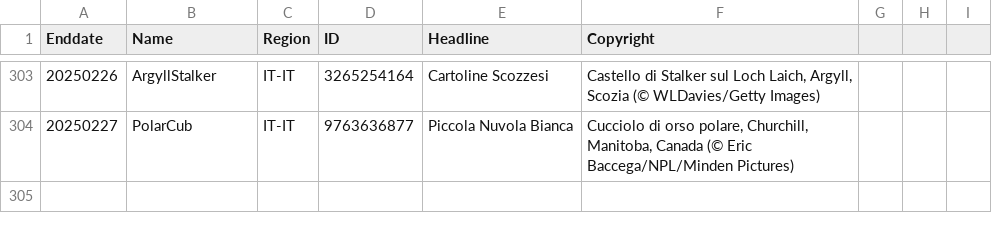
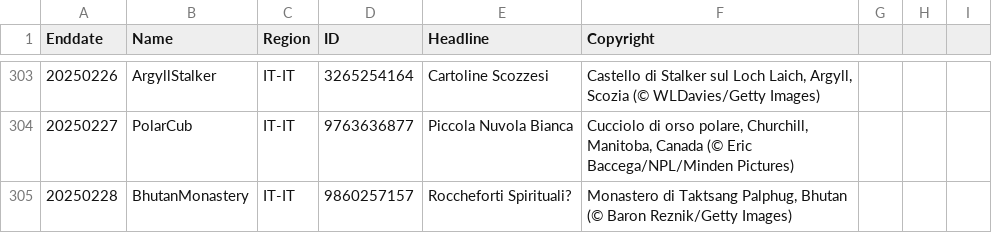
Before and after one commit to taumasyang/imageArchive, a CSV file: metadata/IT-IT.csv, drawn as a sheet; only a part is shown, gaps mark what is left out.

```diff
--- a/metadata/IT-IT.csv
+++ b/metadata/IT-IT.csv
@@ -304 +304,2 @@ Enddate,Name,Region,ID,Headline,Copyright
 20250227,PolarCub,IT-IT,9763636877,"Piccola Nuvola Bianca","Cucciolo di orso polare, Churchill, Manitoba, Canada (© Eric Baccega/NPL/Minden Pictures)"
+20250228,BhutanMonastery,IT-IT,9860257157,"Roccheforti Spirituali?","Monastero di Taktsang Palphug, Bhutan (© Baron Reznik/Getty Images)"
```
Also changed, not shown: metadata/DE-DE.csv, metadata/EN-US.csv, 11 other files.
